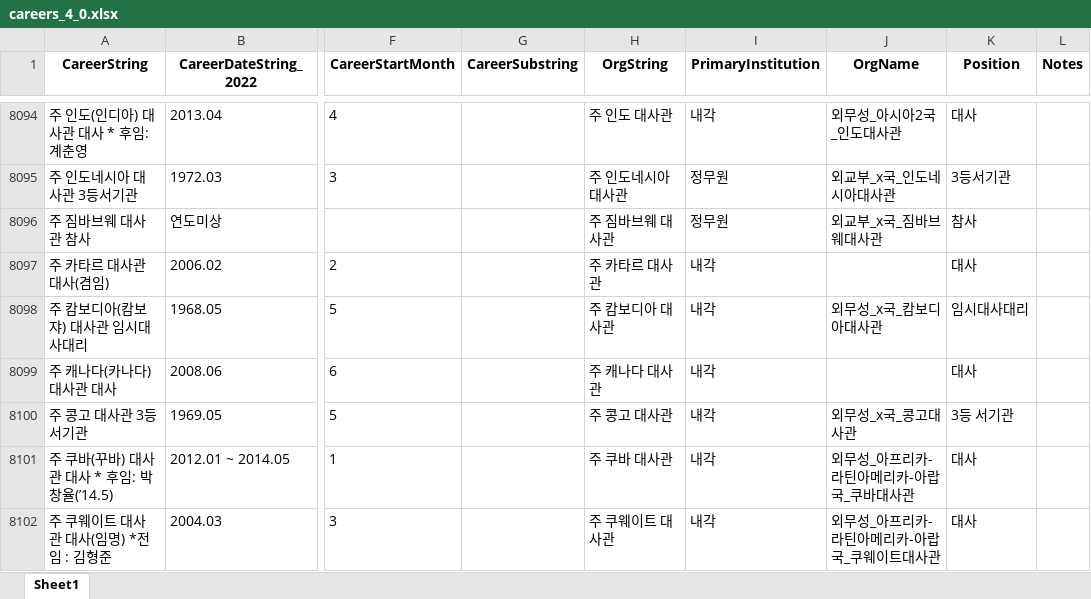
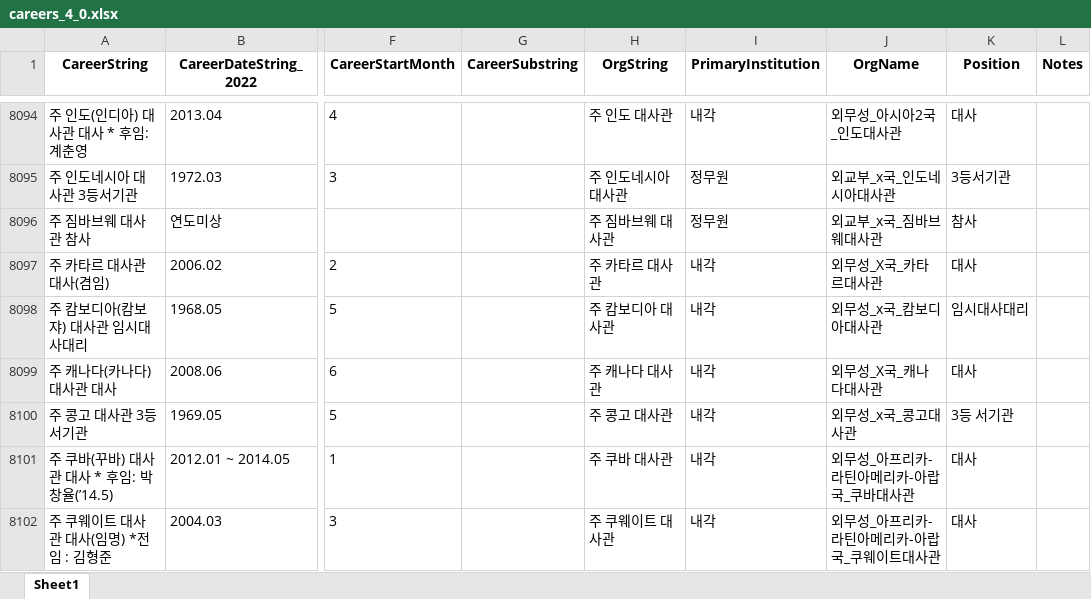
Before and after one commit to seouljake/nkelites, an Excel workbook: data/combined data/combined data - 1 cleaning/cleaning step 2 - career/2.6 career_reassembled/careers_4_0.xlsx, sheet Sheet1, drawn as a sheet; only a part is shown, gaps mark what is left out; values as stored, in another font and other column widths than the file's, no borders; the diff covers the shown part only; the diff names each change by its address in the sheet, - before the commit and + after, or states it on an @@ line.

```diff
--- a/data/combined data/combined data - 1 cleaning/cleaning step 2 - career/2.6 career_reassembled/careers_4_0.xlsx (sheet Sheet1)
+++ b/data/combined data/combined data - 1 cleaning/cleaning step 2 - career/2.6 career_reassembled/careers_4_0.xlsx (sheet Sheet1)
-J8097 (OrgName): (empty)
+J8097 (OrgName): 외무성_X국_카타르대사관
-J8099 (OrgName): (empty)
+J8099 (OrgName): 외무성_X국_캐나다대사관
```
Also changed, not shown: 19 edited cells elsewhere in this sheet, data/combined data/combined data - 1 cleaning/cleaning step 2 - career/2.4 orgtree/orgtree_4_6_0.xlsx, data/combined data/combined data - 1 cleaning/cleaning step 2 - career/2.6 career_reassembled/careers_3_jeongsu_complete.xlsx, 8 other files.
